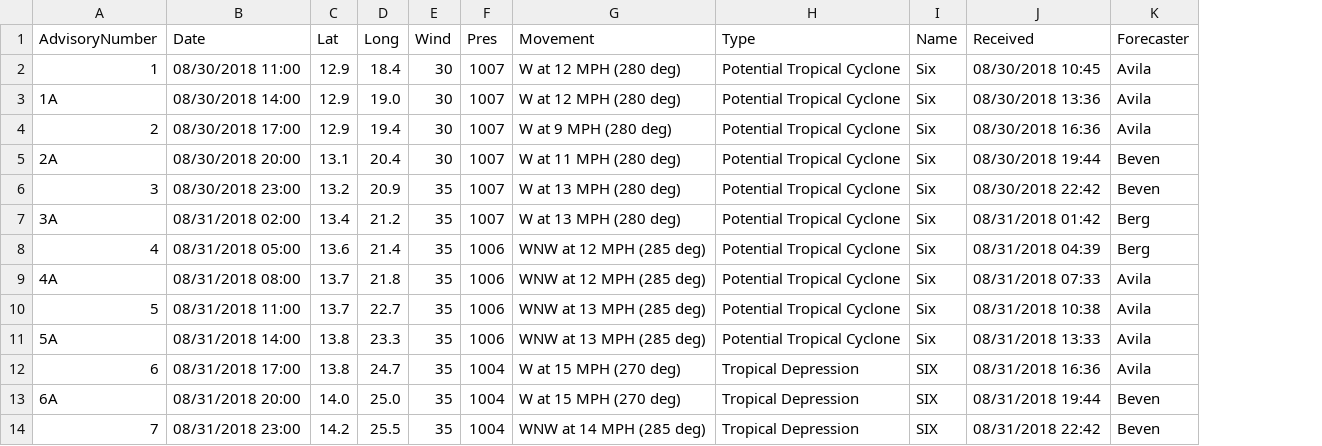
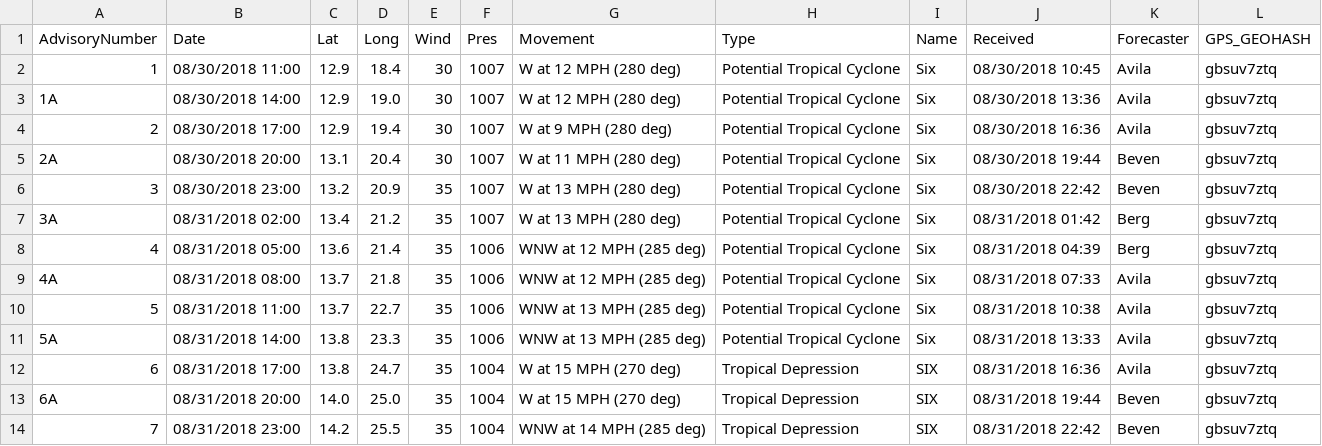
Before and after one commit to bardzo12/datas, a CSV file: florence(1).csv, drawn as a sheet; only a part is shown; the diff names each change by its address in the sheet, - before the commit and + after, or states it on an @@ line.

Commit message:
Add files via upload

```diff
--- a/florence(1).csv
+++ b/florence(1).csv
+column L (GPS_GEOHASH), rows 2-14: all gbsuv7ztq
```
